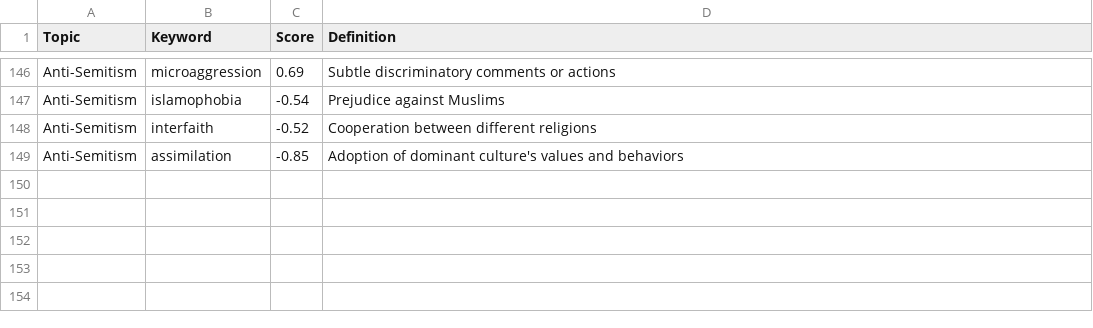
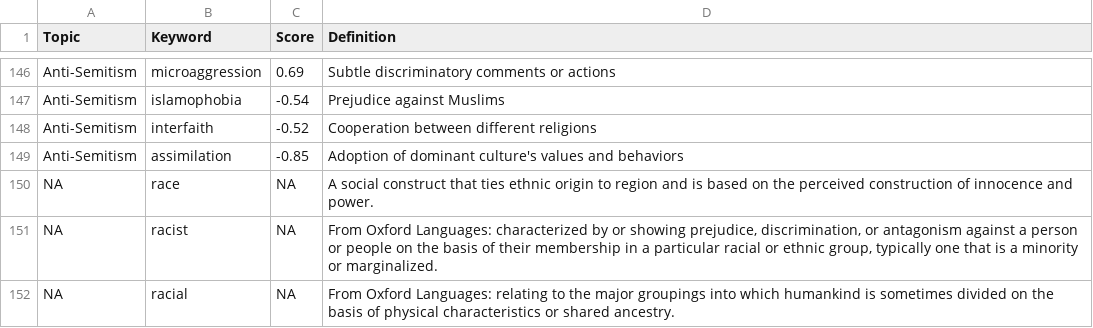
Before and after one commit to professornaite/critbot, a CSV file: data/critical_words_dataset.csv, drawn as a sheet; only a part is shown, gaps mark what is left out; the diff names each change by its address in the sheet, - before the commit and + after, or states it on an @@ line.

```diff
--- a/data/critical_words_dataset.csv
+++ b/data/critical_words_dataset.csv
+row 150: NA | race | NA | A social construct that ties ethnic origin to region and is based on the perceived construction of innocence and power.
+row 151: NA | racist | NA | From Oxford Languages: characterized by or showing prejudice, discrimination, or antagonism against a person or people on the basis of their membership in a particular racial or ethnic group, typically one that is a minority or marginalized.
+row 152: NA | racial | NA | From Oxford Languages: relating to the major groupings into which humankind is sometimes divided on the basis of physical characteristics or shared ancestry.
```
Also changed, not shown: 2 other files.
